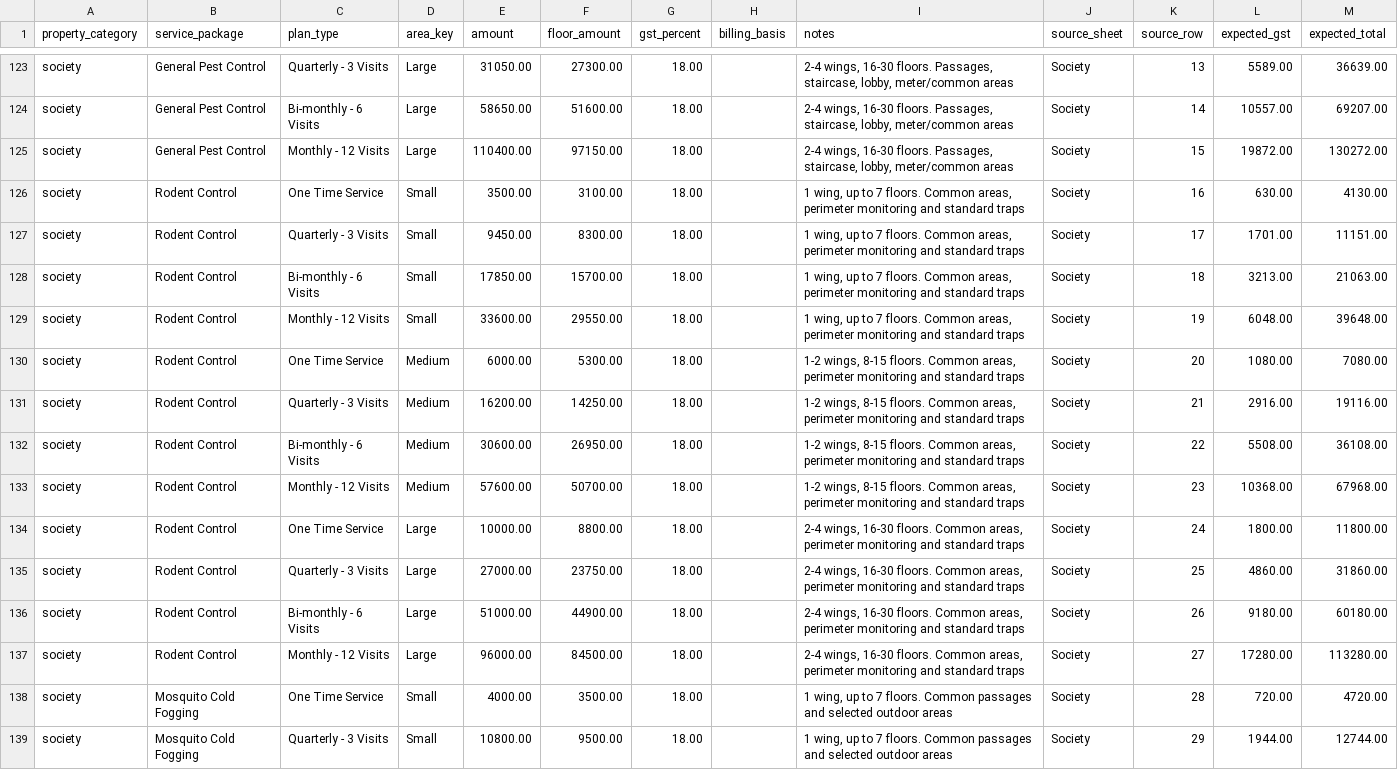
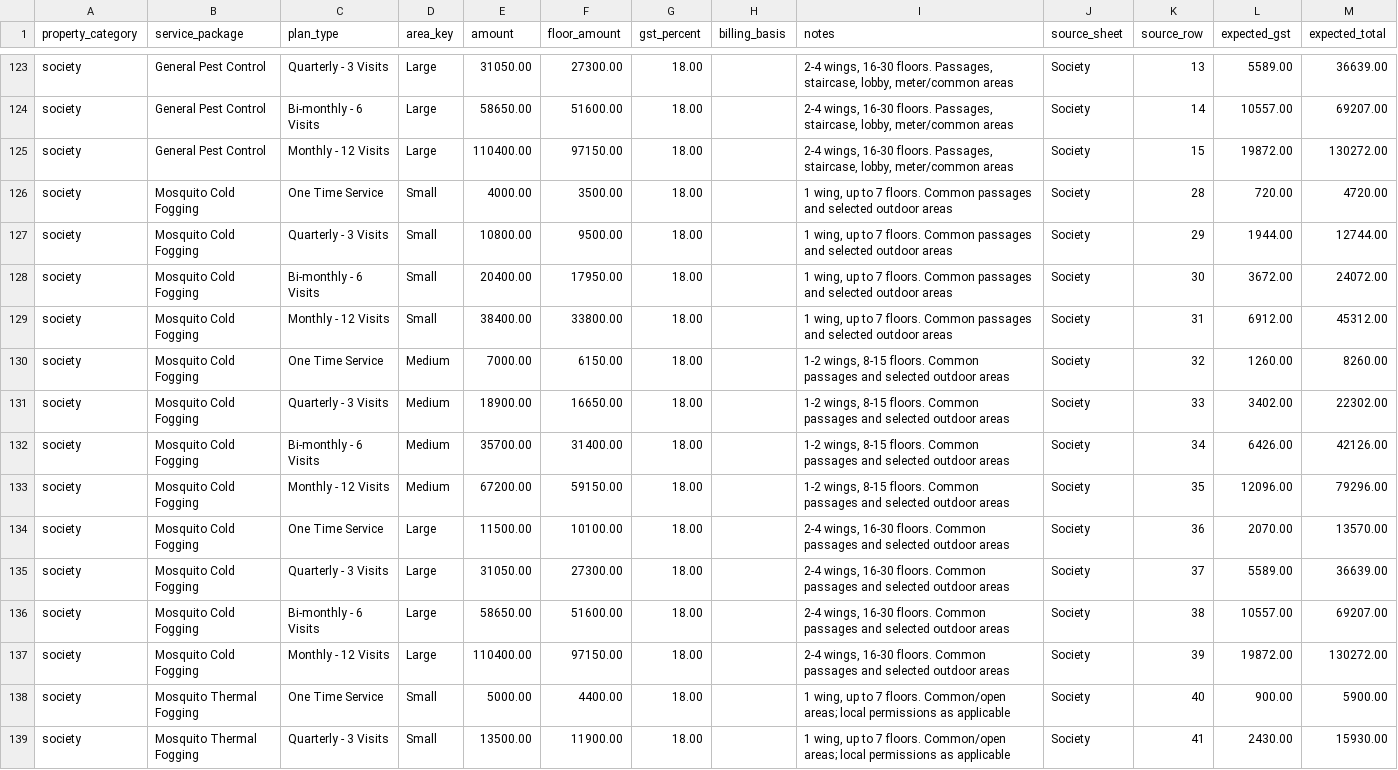
Before and after one commit to Adnanshaikh40605/pestcontrol-backend, a CSV file: core/pricing/data/rate_chart_2026.csv, drawn as a sheet; only a part is shown, gaps mark what is left out; the shorter side is filled out with more unchanged rows; the diff covers the shown part only.

```diff
--- a/core/pricing/data/rate_chart_2026.csv
+++ b/core/pricing/data/rate_chart_2026.csv
@@ -125,14 +125,2 @@ society,General Pest Control,Bi-monthly - 6 Visits,Large,58650.00,51600.00,18.00
 society,General Pest Control,Monthly - 12 Visits,Large,110400.00,97150.00,18.00,,"2-4 wings, 16-30 floors. Passages, staircase, lobby, meter/common areas",Society,15,19872.00,130272.00
-society,Rodent Control,One Time Service,Small,3500.00,3100.00,18.00,,"1 wing, up to 7 floors. Common areas, perimeter monitoring and standard traps",Society,16,630.00,4130.00
-society,Rodent Control,Quarterly - 3 Visits,Small,9450.00,8300.00,18.00,,"1 wing, up to 7 floors. Common areas, perimeter monitoring and standard traps",Society,17,1701.00,11151.00
-society,Rodent Control,Bi-monthly - 6 Visits,Small,17850.00,15700.00,18.00,,"1 wing, up to 7 floors. Common areas, perimeter monitoring and standard traps",Society,18,3213.00,21063.00
-society,Rodent Control,Monthly - 12 Visits,Small,33600.00,29550.00,18.00,,"1 wing, up to 7 floors. Common areas, perimeter monitoring and standard traps",Society,19,6048.00,39648.00
-society,Rodent Control,One Time Service,Medium,6000.00,5300.00,18.00,,"1-2 wings, 8-15 floors. Common areas, perimeter monitoring and standard traps",Society,20,1080.00,7080.00
-society,Rodent Control,Quarterly - 3 Visits,Medium,16200.00,14250.00,18.00,,"1-2 wings, 8-15 floors. Common areas, perimeter monitoring and standard traps",Society,21,2916.00,19116.00
-society,Rodent Control,Bi-monthly - 6 Visits,Medium,30600.00,26950.00,18.00,,"1-2 wings, 8-15 floors. Common areas, perimeter monitoring and standard traps",Society,22,5508.00,36108.00
-society,Rodent Control,Monthly - 12 Visits,Medium,57600.00,50700.00,18.00,,"1-2 wings, 8-15 floors. Common areas, perimeter monitoring and standard traps",Society,23,10368.00,67968.00
-society,Rodent Control,One Time Service,Large,10000.00,8800.00,18.00,,"2-4 wings, 16-30 floors. Common areas, perimeter monitoring and standard traps",Society,24,1800.00,11800.00
-society,Rodent Control,Quarterly - 3 Visits,Large,27000.00,23750.00,18.00,,"2-4 wings, 16-30 floors. Common areas, perimeter monitoring and standard traps",Society,25,4860.00,31860.00
-society,Rodent Control,Bi-monthly - 6 Visits,Large,51000.00,44900.00,18.00,,"2-4 wings, 16-30 floors. Common areas, perimeter monitoring and standard traps",Society,26,9180.00,60180.00
-society,Rodent Control,Monthly - 12 Visits,Large,96000.00,84500.00,18.00,,"2-4 wings, 16-30 floors. Common areas, perimeter monitoring and standard traps",Society,27,17280.00,113280.00
 society,Mosquito Cold Fogging,One Time Service,Small,4000.00,3500.00,18.00,,"1 wing, up to 7 floors. Common passages and selected outdoor areas",Society,28,720.00,4720.00
```
Also changed, not shown: 24 edited cells elsewhere in this file, 1 other file.
